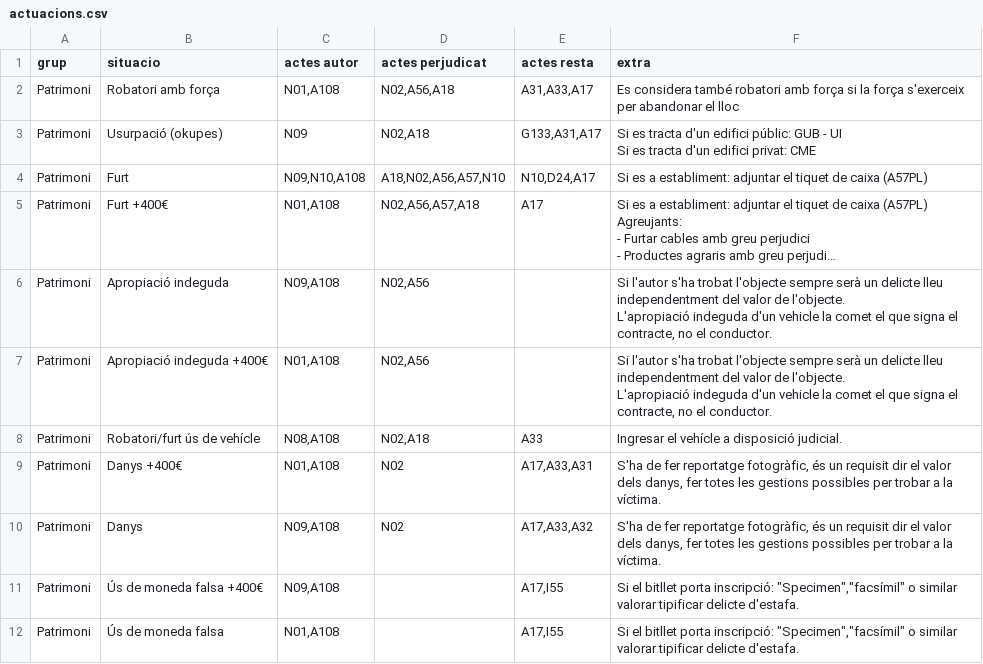
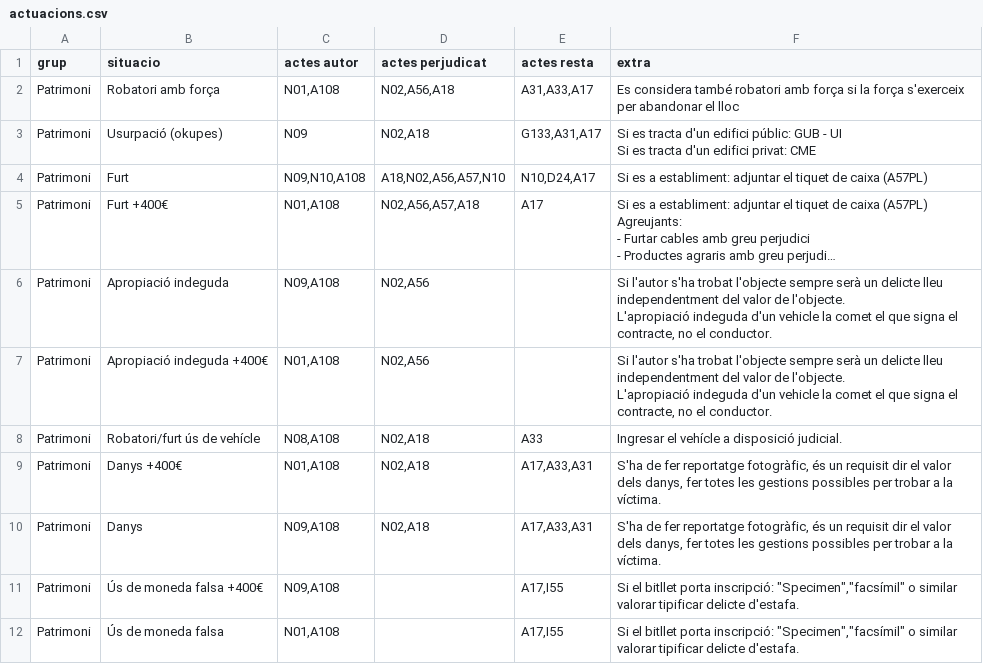
Before and after one commit to zaulin/GUB, a CSV file: actuacions/patrimoni/actuacions.csv, drawn as a sheet; long unchanged cells end in ….

Commit message:
Add files via upload

```diff
--- a/actuacions/patrimoni/actuacions.csv
+++ b/actuacions/patrimoni/actuacions.csv
@@ -23,4 +23,4 @@ L'apropiació indeguda d'un vehicle la comet el que signa el contracte, no el co
 Patrimoni;Robatori/furt ús de vehícle;N08,A108;N02,A18;A33;Ingresar el vehícle a disposició judicial.
-Patrimoni;Danys +400€;N01,A108;N02;A17,A33,A31;S'ha de fer reportatge fotogràfic, és un requisit dir el valor dels danys, fer totes les gestions possibles per trobar a la víctima.
-Patrimoni;Danys;N09,A108;N02;A17,A33,A32;S'ha de fer reportatge fotogràfic, és un requisit dir el valor dels danys, fer totes les gestions possibles per trobar a la víctima.
+Patrimoni;Danys +400€;N01,A108;N02,A18;A17,A33,A31;S'ha de fer reportatge fotogràfic, és un requisit dir el valor dels danys, fer totes les gestions possibles per trobar a la víctima.
+Patrimoni;Danys;N09,A108;N02,A18;A17,A33,A31;S'ha de fer reportatge fotogràfic, és un requisit dir el valor dels danys, fer totes les gestions possibles per trobar a la víctima.
 Patrimoni;Ús de moneda falsa +400€;N09,A108;;A17,I55;"Si el bitllet porta inscripció: ""Specimen"",""facsímil"" o similar valorar tipificar delicte d'estafa."
```
